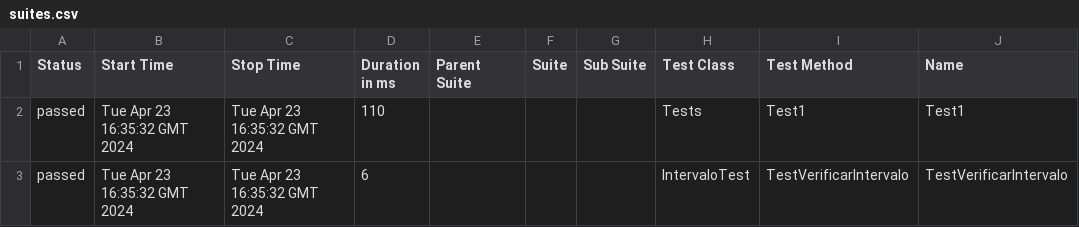
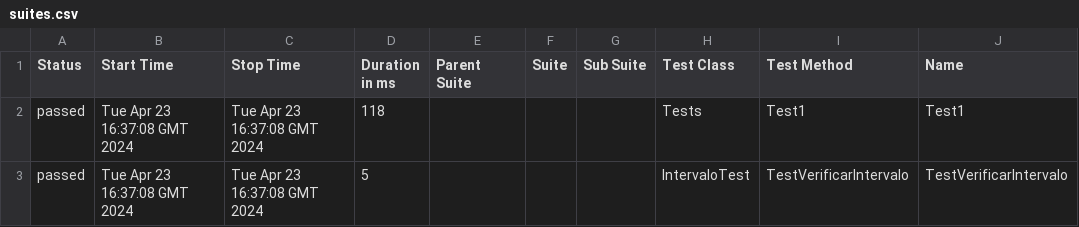
Before and after one commit to ladesa-ro/gerar-horario, a CSV file: b/development/data/suites.csv, drawn as a sheet; only a part is shown; the diff names each change by its address in the sheet, - before the commit and + after, or states it on an @@ line.

```diff
--- a/b/development/data/suites.csv
+++ b/b/development/data/suites.csv
-B2:B3 (Start Time): Tue Apr 23 16:35:32 GMT 2024
+B2:B3 (Start Time): Tue Apr 23 16:37:08 GMT 2024
-C2:C3 (Stop Time): Tue Apr 23 16:35:32 GMT 2024
+C2:C3 (Stop Time): Tue Apr 23 16:37:08 GMT 2024
-D2 (Duration in ms): 110
+D2 (Duration in ms): 118
-D3 (Duration in ms): 6
+D3 (Duration in ms): 5
```
Also changed, not shown: 26 other files.
